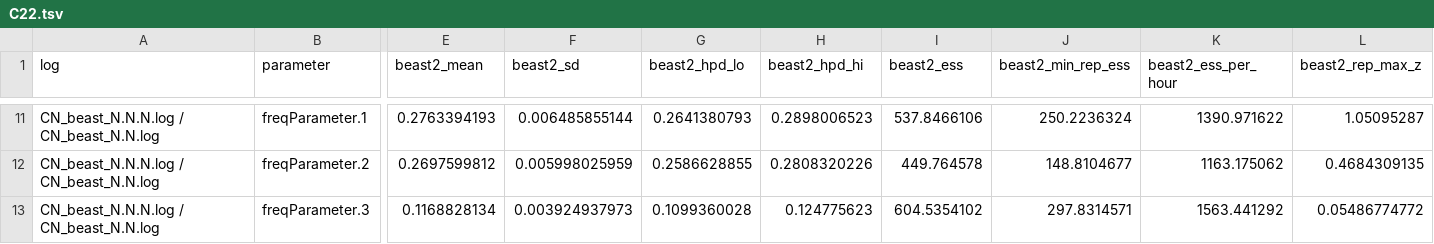
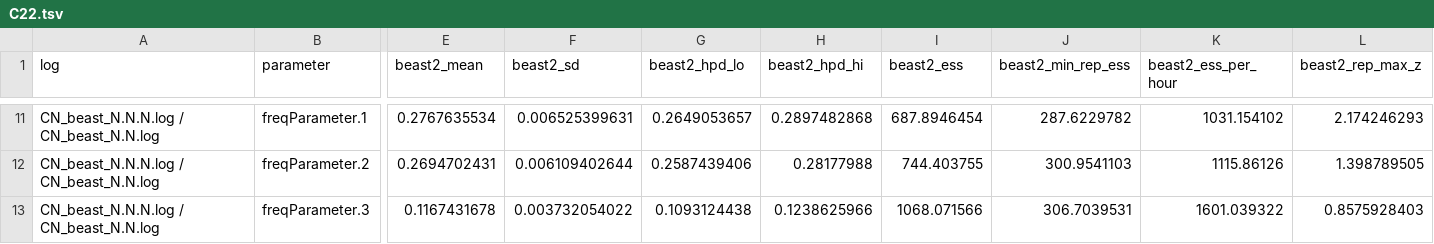
Before and after one commit to CompEvol/beast3-test, a TSV file: reports/summary/C22.tsv, drawn as a sheet; only a part is shown, gaps mark what is left out; the diff covers the shown part only; the diff names each change by its address in the sheet, - before the commit and + after, or states it on an @@ line.

Commit message:
C03 and C22 pass
Sophie's commit f053f80 extended one BEAST 2 replicate of each to 20M
steps. With them, the smallest ESS is 296 (C03) and 273 (C22), and both
match BEAST 3 (max z 1.65 and 2.06). The earlier reports predated those
runs.

```diff
--- a/reports/summary/C22.tsv
+++ b/reports/summary/C22.tsv
-E11 (beast2_mean): 0.2763394193
+E11 (beast2_mean): 0.2767635534
-F11 (beast2_sd): 0.006485855144
+F11 (beast2_sd): 0.006525399631
-G11 (beast2_hpd_lo): 0.2641380793
+G11 (beast2_hpd_lo): 0.2649053657
-H11 (beast2_hpd_hi): 0.2898006523
+H11 (beast2_hpd_hi): 0.2897482868
-I11 (beast2_ess): 537.8466106
+I11 (beast2_ess): 687.8946454
-J11 (beast2_min_rep_ess): 250.2236324
+J11 (beast2_min_rep_ess): 287.6229782
-K11 (beast2_ess_per_hour): 1390.971622
+K11 (beast2_ess_per_hour): 1031.154102
-L11 (beast2_rep_max_z): 1.05095287
+L11 (beast2_rep_max_z): 2.174246293
-E12 (beast2_mean): 0.2697599812
+E12 (beast2_mean): 0.2694702431
-F12 (beast2_sd): 0.005998025959
+F12 (beast2_sd): 0.006109402644
-G12 (beast2_hpd_lo): 0.2586628855
+G12 (beast2_hpd_lo): 0.2587439406
-H12 (beast2_hpd_hi): 0.2808320226
+H12 (beast2_hpd_hi): 0.28177988
-I12 (beast2_ess): 449.764578
+I12 (beast2_ess): 744.403755
-J12 (beast2_min_rep_ess): 148.8104677
+J12 (beast2_min_rep_ess): 300.9541103
-K12 (beast2_ess_per_hour): 1163.175062
+K12 (beast2_ess_per_hour): 1115.86126
-L12 (beast2_rep_max_z): 0.4684309135
+L12 (beast2_rep_max_z): 1.398789505
-E13 (beast2_mean): 0.1168828134
+E13 (beast2_mean): 0.1167431678
-F13 (beast2_sd): 0.003924937973
+F13 (beast2_sd): 0.003732054022
-G13 (beast2_hpd_lo): 0.1099360028
+G13 (beast2_hpd_lo): 0.1093124438
-H13 (beast2_hpd_hi): 0.124775623
+H13 (beast2_hpd_hi): 0.1238625966
-I13 (beast2_ess): 604.5354102
+I13 (beast2_ess): 1068.071566
-J13 (beast2_min_rep_ess): 297.8314571
+J13 (beast2_min_rep_ess): 306.7039531
-K13 (beast2_ess_per_hour): 1563.441292
+K13 (beast2_ess_per_hour): 1601.039322
-L13 (beast2_rep_max_z): 0.05486774772
+L13 (beast2_rep_max_z): 0.8575928403
```
Also changed, not shown: 102 edited cells elsewhere in this file, reports/status.tsv, reports/summary/C03.tsv, 5 other files.
